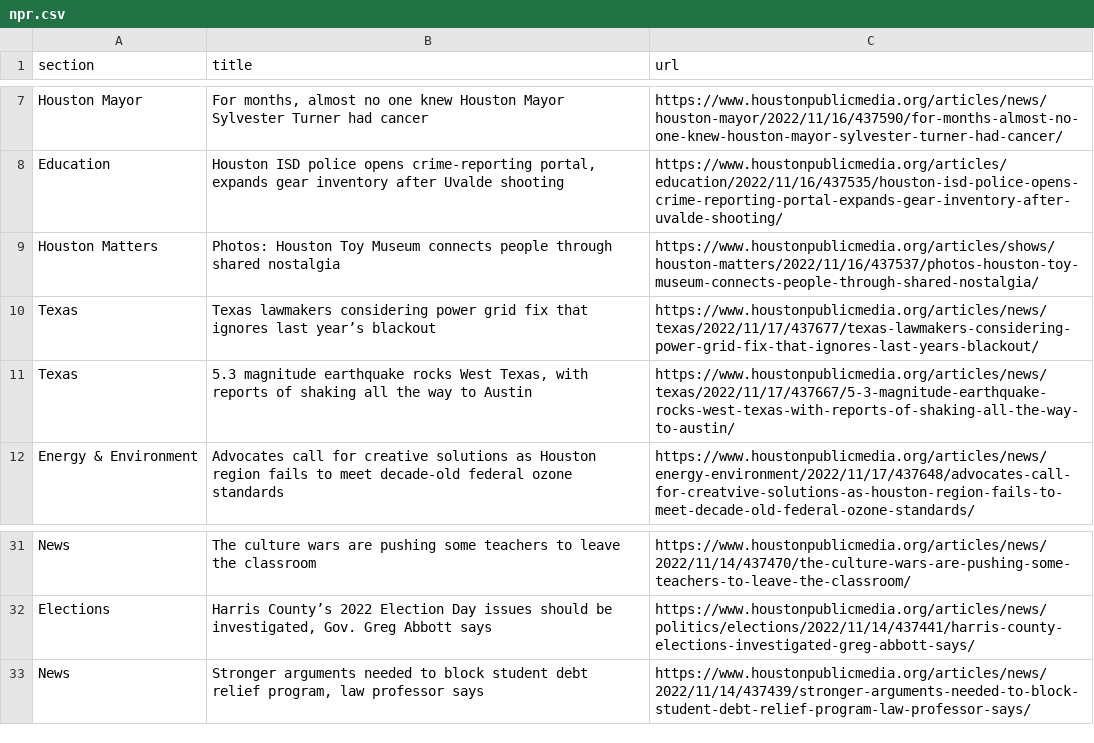
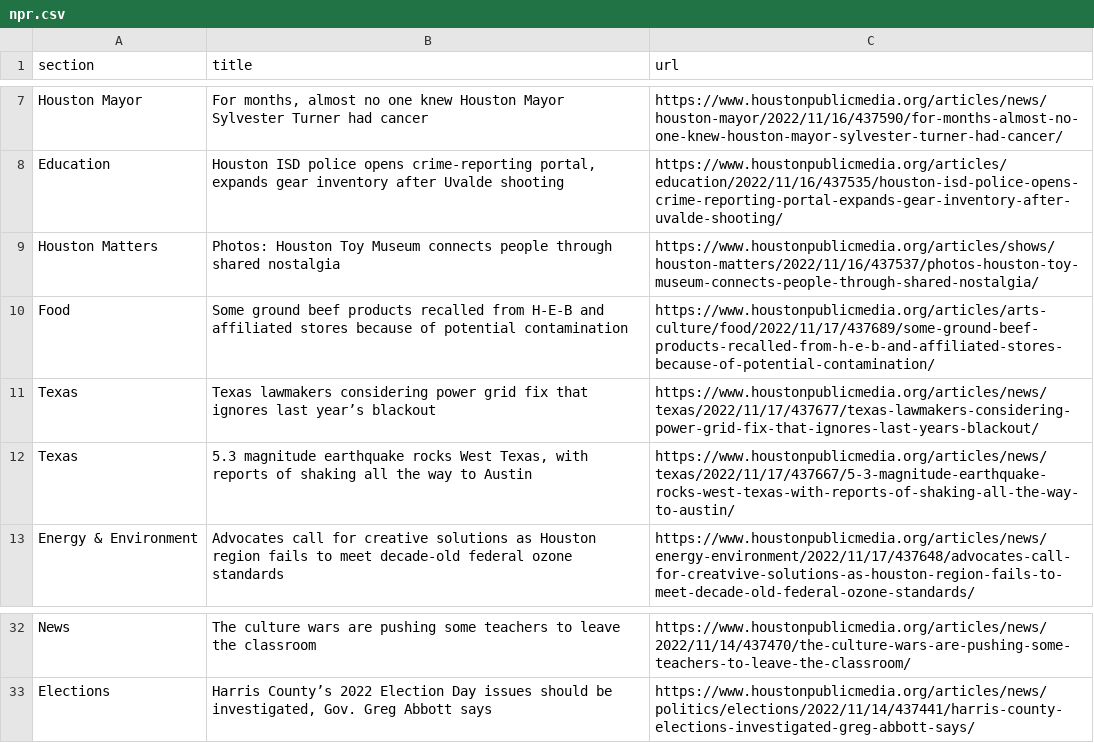
Before and after one commit to tanazm/Houston_scraped, a CSV file: npr.csv, drawn as a sheet; only a part is shown, gaps mark what is left out.

```diff
--- a/npr.csv
+++ b/npr.csv
@@ -9,2 +9,3 @@ Education,"Houston ISD police opens crime-reporting portal, expands gear invento
 Houston Matters,Photos: Houston Toy Museum connects people through shared nostalgia,https://www.houstonpublicmedia.org/articles/shows/houston-matters/2022/11/16/437537/photos-houston-toy-museum-connects-people-through-shared-nostalgia/
+Food,Some ground beef products recalled from H-E-B and affiliated stores because of potential contamination,https://www.houstonpublicmedia.org/articles/arts-culture/food/2022/11/17/437689/some-ground-beef-products-recalled-from-h-e-b-and-affiliated-stores-because-of-potential-contamination/
 Texas,Texas lawmakers considering power grid fix that ignores last year’s blackout,https://www.houstonpublicmedia.org/articles/news/texas/2022/11/17/437677/texas-lawmakers-considering-power-grid-fix-that-ignores-last-years-blackout/
@@ -32,2 +33 @@ News,The culture wars are pushing some teachers to leave the classroom,https://w
 Elections,"Harris County’s 2022 Election Day issues should be investigated, Gov. Greg Abbott says",https://www.houstonpublicmedia.org/articles/news/politics/elections/2022/11/14/437441/harris-county-elections-investigated-greg-abbott-says/
-News,"Stronger arguments needed to block student debt relief program, law professor says",https://www.houstonpublicmedia.org/articles/news/2022/11/14/437439/stronger-arguments-needed-to-block-student-debt-relief-program-law-professor-says/
```
